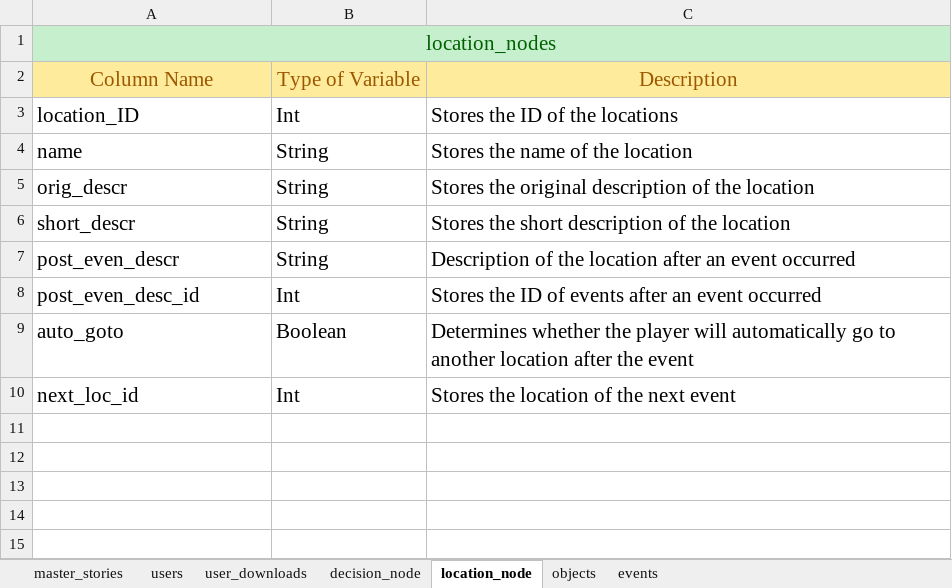
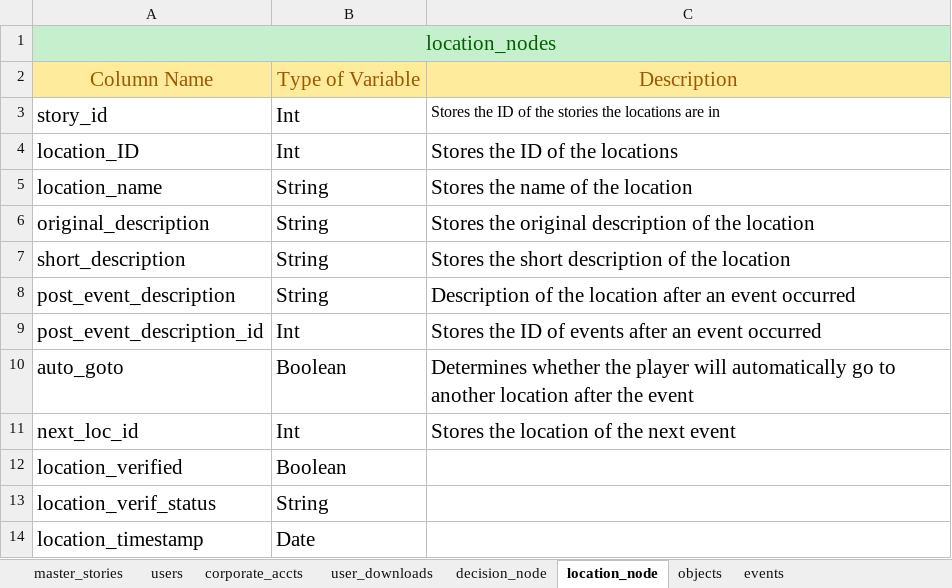
Before and after one commit to AudioOdyssey/AA1, an Excel workbook: SKAZ_DB_maps.xlsx, sheet location_node, drawn as a sheet; values as stored, in another font and other column widths than the file's, no borders; addresses are those after the commit; the diff names each change by its address in the sheet, - before the commit and + after, or states it on an @@ line.

```diff
--- a/SKAZ_DB_maps.xlsx (sheet location_node)
+++ b/SKAZ_DB_maps.xlsx (sheet location_node)
+sheet tab: corporate_accts
+row 3: story_id | Int | Stores the ID of the stories the locations are in
-A5: name
+A5: location_name
-A6: orig_descr
+A6: original_description
-A7: short_descr
+A7: short_description
-A8: post_even_descr
+A8: post_event_description
-A9: post_even_desc_id
+A9: post_event_description_id
+row 12: location_verified | Boolean
+row 13: location_verif_status | String
+row 14: location_timestamp | Date
```
Also changed, not shown: sheet decision_node, sheet master_stories, sheet user_downloads, sheet users, sheet objects, sheet events.
